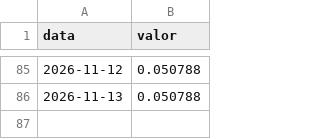
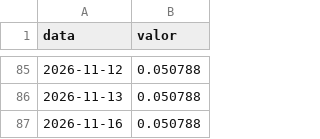
Before and after one commit to guxta-lima/indicadores-bcb, a CSV file: dados/cdi.csv, drawn as a sheet; only a part is shown, gaps mark what is left out.

Commit message:
dados: indicadores de 2026-11-18

```diff
--- a/dados/cdi.csv
+++ b/dados/cdi.csv
@@ -86 +86,2 @@ data,valor
 2026-11-13,0.050788
+2026-11-16,0.050788
```
Also changed, not shown: dados/dolar.csv, dados/selic.csv, 2 other files.
